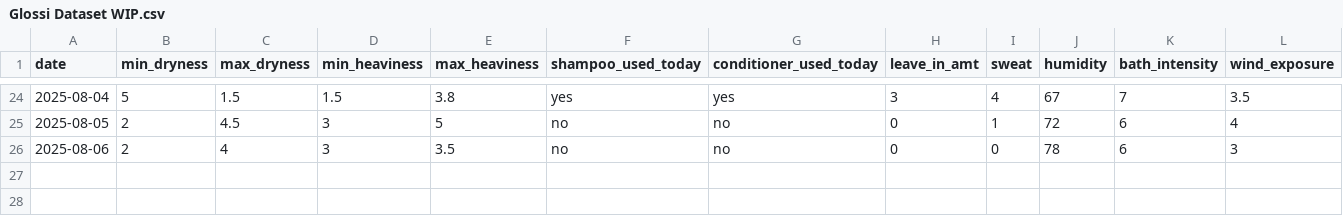
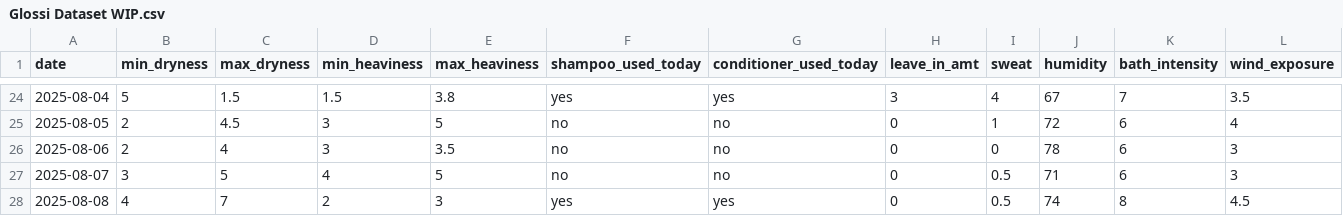
Before and after one commit to sdbrgo/Glossi, a CSV file: Glossi Dataset WIP.csv, drawn as a sheet; only a part is shown, gaps mark what is left out; the diff names each change by its address in the sheet, - before the commit and + after, or states it on an @@ line.

Commit message:
Update Glossi Dataset WIP.csv
logged data

```diff
--- a/Glossi Dataset WIP.csv
+++ b/Glossi Dataset WIP.csv
+row 27: 2025-08-07 | 3 | 5 | 4 | 5 | no | no | 0 | 0.5 | 71 | 6 | 3
+row 28: 2025-08-08 | 4 | 7 | 2 | 3 | yes | yes | 0 | 0.5 | 74 | 8 | 4.5
```
